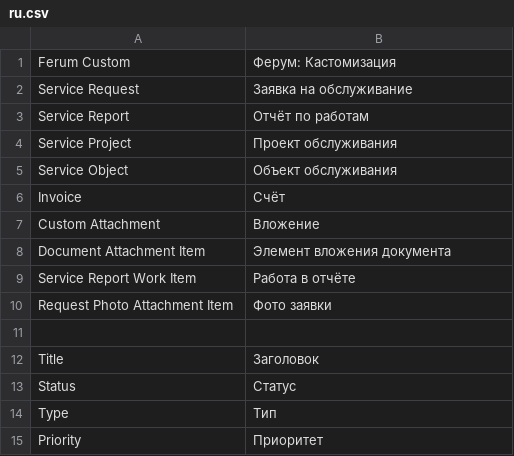
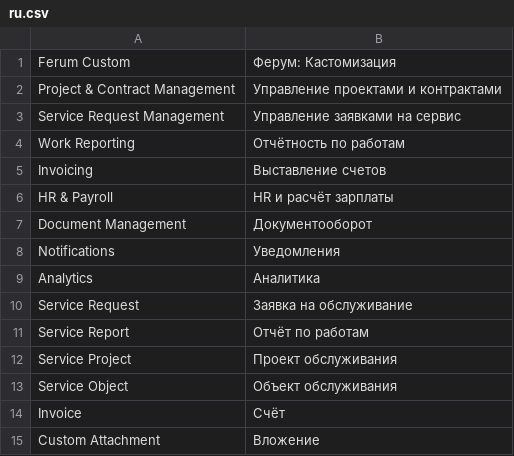
Before and after one commit to Dmitriyrus99/custom-erpnext, a CSV file: ferum_custom/translations/ru.csv, drawn as a sheet; only a part is shown; the shorter side is filled out with more unchanged rows.

```diff
--- a/ferum_custom/translations/ru.csv
+++ b/ferum_custom/translations/ru.csv
@@ -1,2 +1,10 @@
 "Ferum Custom","Ферум: Кастомизация"
+"Project & Contract Management","Управление проектами и контрактами"
+"Service Request Management","Управление заявками на сервис"
+"Work Reporting","Отчётность по работам"
+"Invoicing","Выставление счетов"
+"HR & Payroll","HR и расчёт зарплаты"
+"Document Management","Документооборот"
+"Notifications","Уведомления"
+"Analytics","Аналитика"
 "Service Request","Заявка на обслуживание"
```
Also changed, not shown: 46 other files.
